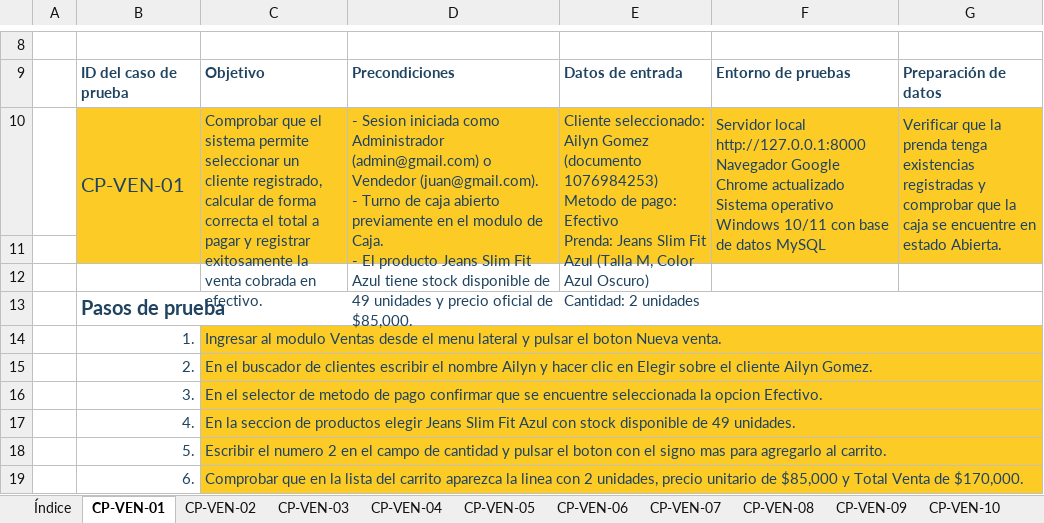
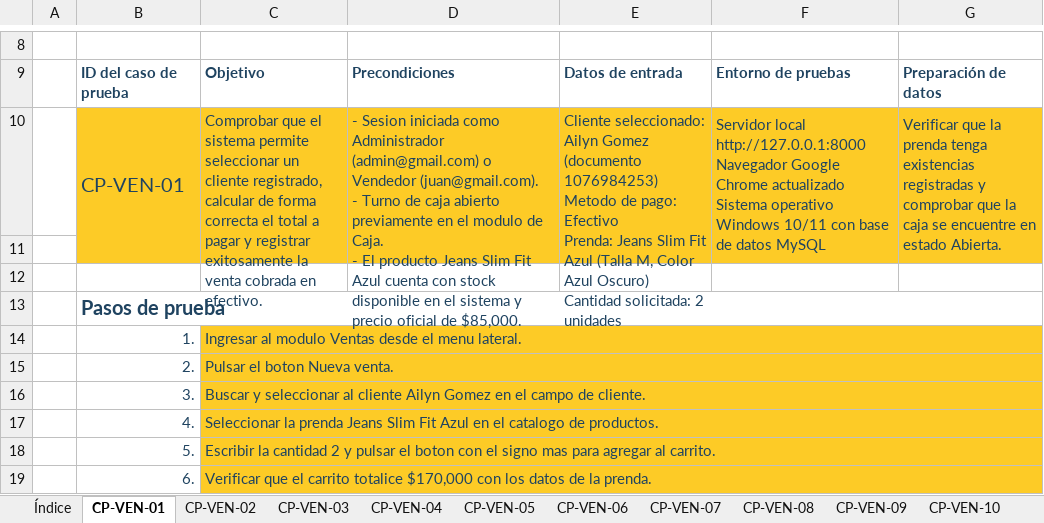
Before and after one commit to Ailyn-Gomez-Dev/Its_Fashion_in-_Laravel13, an Excel workbook: Documentacion/pruebas/Casos_de_Prueba_Ventas_ItsFashion_v1.1.xlsx, sheet CP-VEN-01, drawn as a sheet; only a part is shown, gaps mark what is left out; values as stored, in another font and other column widths than the file's, no borders; conditional formats not drawn; ↵ is a line break in a cell; the diff covers the shown part only; the diff names each change by its address in the sheet, - before the commit and + after, or states it on an @@ line.

```diff
--- a/Documentacion/pruebas/Casos_de_Prueba_Ventas_ItsFashion_v1.1.xlsx (sheet CP-VEN-01)
+++ b/Documentacion/pruebas/Casos_de_Prueba_Ventas_ItsFashion_v1.1.xlsx (sheet CP-VEN-01)
-D10: …Fit Azul tiene stock disponible de 49 unidades y precio…
+D10: …Fit Azul cuenta con stock disponible en el sistema y precio…
-E10: …Azul Oscuro) ↵ Cantidad: 2 unidades
+E10: …Azul Oscuro) ↵ Cantidad solicitada: 2 unidades
-C14: …el menu lateral y pulsar el boton Nueva venta.
+C14: …el menu lateral.
-C15: En el buscador de clientes escribir el nombre Ailyn y hacer clic en Elegir sobre el cliente Ailyn Gomez.
+C15: Pulsar el boton Nueva venta.
-C16: En el selector de metodo de pago confirmar que se encuentre seleccionada la opcion Efectivo.
+C16: Buscar y seleccionar al cliente Ailyn Gomez en el campo de cliente.
-C17: En la seccion de productos elegir Jeans Slim Fit Azul con stock disponible de 49 unidades.
+C17: Seleccionar la prenda Jeans Slim Fit Azul en el catalogo de productos.
-C18: Escribir el numero 2 en el campo de cantidad y pulsar el boton con el signo mas para agregarlo al carrito.
+C18: Escribir la cantidad 2 y pulsar el boton con el signo mas para agregar al carrito.
-C19: Comprobar que en la lista del carrito aparezca la linea con 2 unidades, precio unitario de $85,000 y Total Venta de $170,000.
+C19: Verificar que el carrito totalice $170,000 con los datos de la prenda.
```
Also changed, not shown: 1 added row, 1 removed row and 2 edited cells elsewhere in this sheet, sheet CP-VEN-06, sheet CP-VEN-03, sheet CP-VEN-04, sheet CP-VEN-10, sheet CP-VEN-02, sheet CP-VEN-05, 5 more sheets, Documentacion/pruebas/UAT_Ventas_ItsFashion_v1.1.xlsx, 5 other files.
